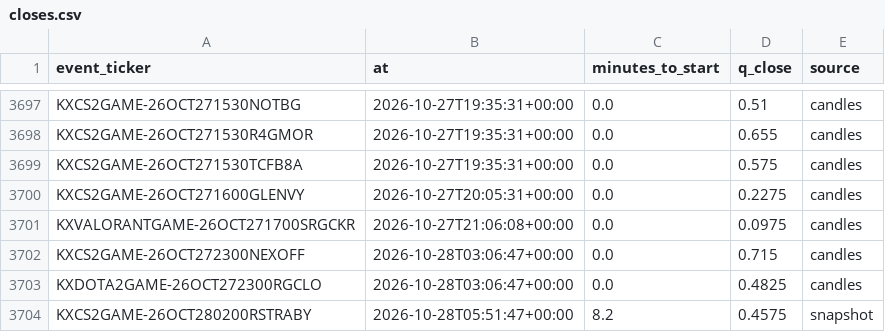
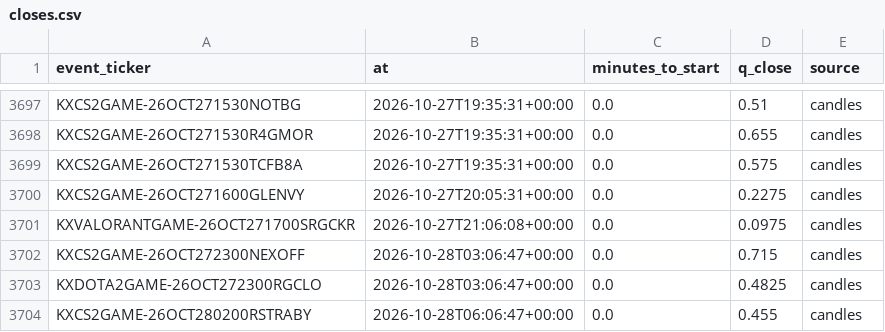
Before and after one commit to nathangin/esports-betting, a CSV file: state/paper/closes.csv, drawn as a sheet; only a part is shown, gaps mark what is left out.

```diff
--- a/state/paper/closes.csv
+++ b/state/paper/closes.csv
@@ -3703,2 +3703,2 @@ KXCS2GAME-26OCT272300NEXOFF,2026-10-28T03:06:47+00:00,0.0,0.715,candles
 KXDOTA2GAME-26OCT272300RGCLO,2026-10-28T03:06:47+00:00,0.0,0.4825,candles
-KXCS2GAME-26OCT280200RSTRABY,2026-10-28T05:51:47+00:00,8.2,0.4575,snapshot
+KXCS2GAME-26OCT280200RSTRABY,2026-10-28T06:06:47+00:00,0.0,0.455,candles
```
Also changed, not shown: 4 other files.
